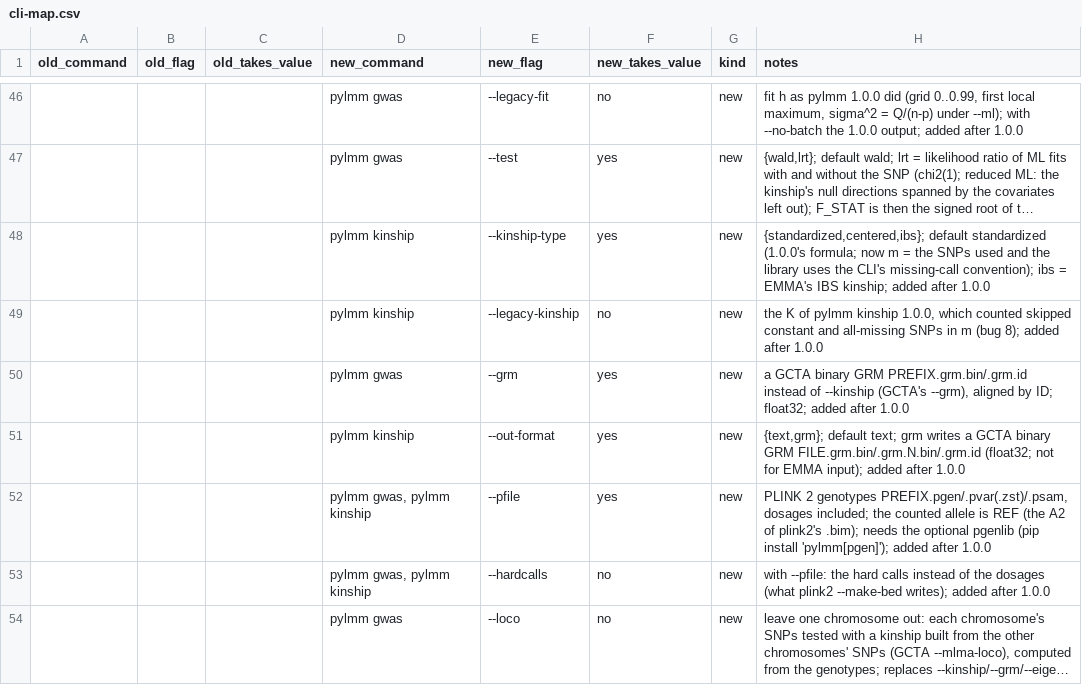
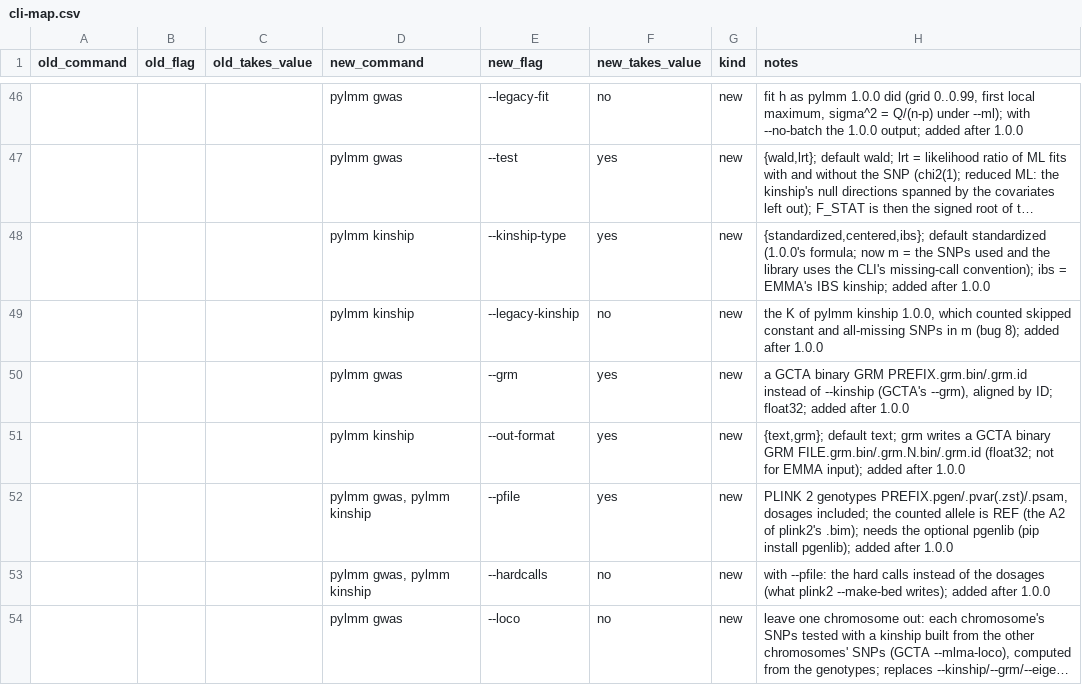
Before and after one commit to nickFurlotte/pylmm, a CSV file: docs/migration/cli-map.csv, drawn as a sheet; only a part is shown, gaps mark what is left out; long unchanged cells end in …; the diff names each change by its address in the sheet, - before the commit and + after, or states it on an @@ line.

```diff
--- a/docs/migration/cli-map.csv
+++ b/docs/migration/cli-map.csv
-H52 (notes): …(pip install 'pylmm[pgen]'); added after…
+H52 (notes): …(pip install pgenlib); added after…
```
Also changed, not shown: 8 other files.
